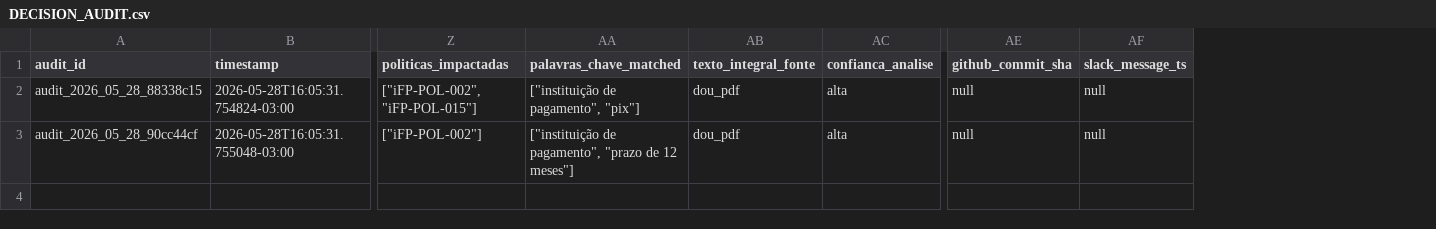
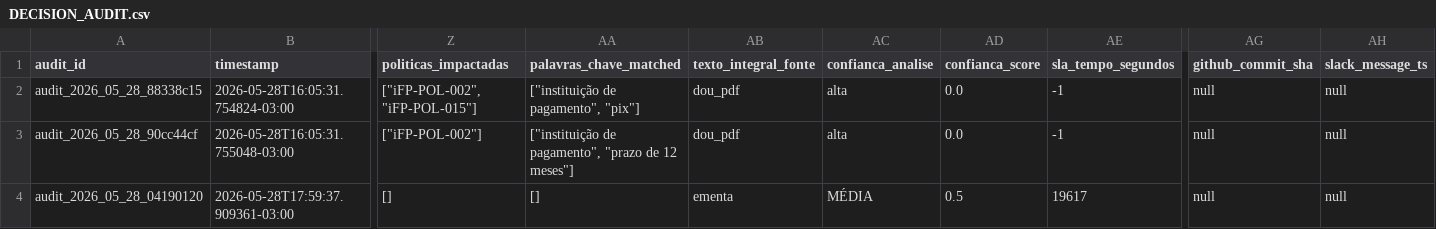
Before and after one commit to giovannabatistutti-ctrl/normativos_md, a CSV file: audit/DECISION_AUDIT.csv, drawn as a sheet; only a part is shown, gaps mark what is left out; rows hold the shown columns only; the diff names each change by its address in the sheet, - before the commit and + after, or states it on an @@ line.

Commit message:
audit: append decisão em DECISION_AUDIT.csv [2026-05-28]

```diff
--- a/audit/DECISION_AUDIT.csv
+++ b/audit/DECISION_AUDIT.csv
+column AD (confianca_score), rows 2-3: 0.0 | 0.0
+column AE (sla_tempo_segundos), rows 2-3: -1 | -1
+row 4: audit_2026_05_28_04190120 | 2026-05-28T17:59:37.909361-03:00 | [] | [] | ementa | MÉDIA | 0.5 | 19617 | null | null
```
